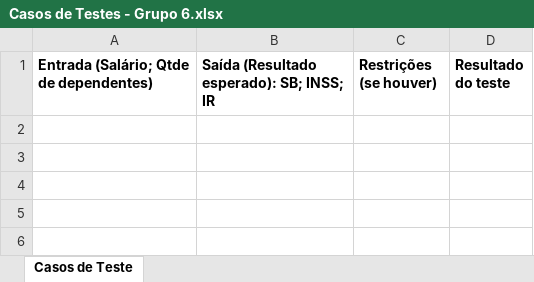
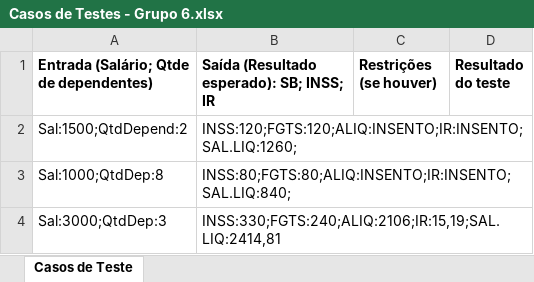
Before and after one commit to elias-bf/aulasabado, an Excel workbook: grupo6/Casos de Testes - Grupo 6.xlsx, sheet Casos de Teste, drawn as a sheet; values as stored, in another font and other column widths than the file's, no borders; charts and pictures not drawn; the diff names each change by its address in the sheet, - before the commit and + after, or states it on an @@ line.

Commit message:
Grupo6: Caso de Teste

```diff
--- a/grupo6/Casos de Testes - Grupo 6.xlsx (sheet Casos de Teste)
+++ b/grupo6/Casos de Testes - Grupo 6.xlsx (sheet Casos de Teste)
+row 2: Sal:1500;QtdDepend:2 | INSS:120;FGTS:120;ALIQ:INSENTO;IR:INSENTO;SAL.LIQ:1260;
+row 3: Sal:1000;QtdDep:8 | INSS:80;FGTS:80;ALIQ:INSENTO;IR:INSENTO;SAL.LIQ:840;
+row 4: Sal:3000;QtdDep:3 | INSS:330;FGTS:240;ALIQ:2106;IR:15,19;SAL.LIQ:2414,81
```
Also changed, not shown: charts or pictures.
